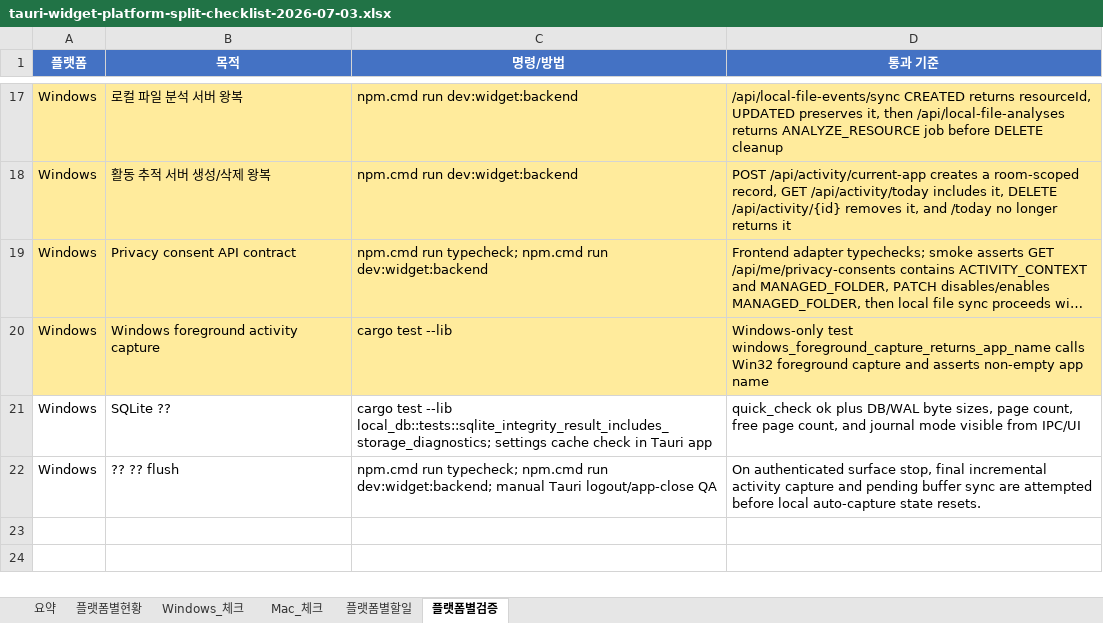
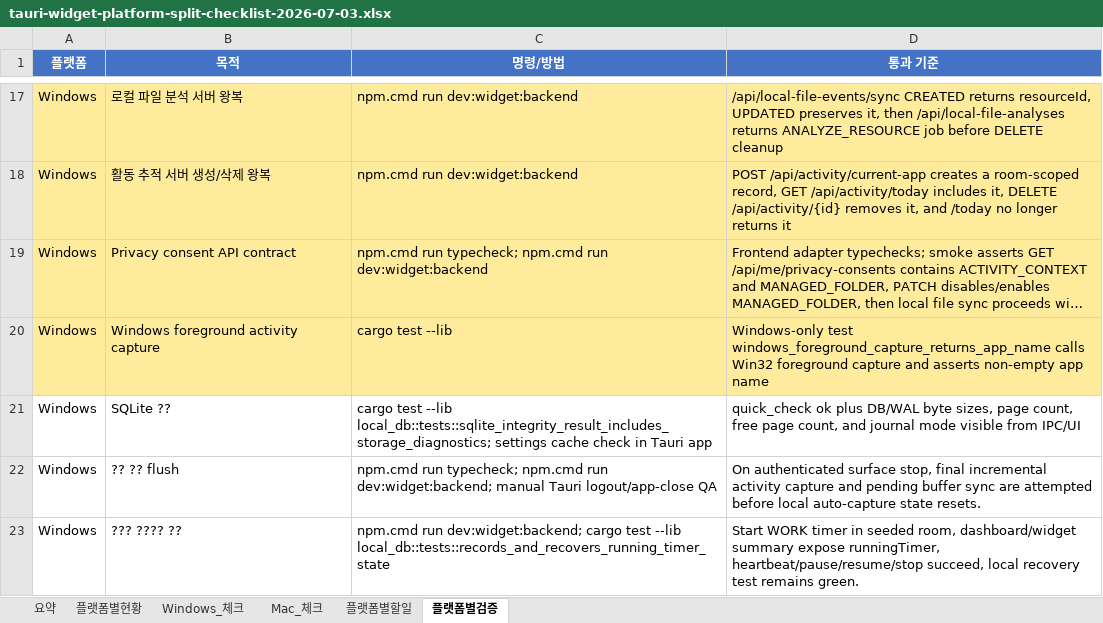
Before and after one commit to kosta-dev-sjh/bubli-frontend, an Excel workbook: docs/tauri-widget-platform-split-checklist-2026-07-03.xlsx, sheet 플랫폼별검증, drawn as a sheet; only a part is shown, gaps mark what is left out; long unchanged cells end in …; values as stored, in another font and other column widths than the file's, no borders; table styles not drawn; the diff names each change by its address in the sheet, - before the commit and + after, or states it on an @@ line.

Commit message:
[test] 타이머 실백엔드 스모크 보강

```diff
--- a/docs/tauri-widget-platform-split-checklist-2026-07-03.xlsx (sheet 플랫폼별검증)
+++ b/docs/tauri-widget-platform-split-checklist-2026-07-03.xlsx (sheet 플랫폼별검증)
+row 23: Windows | ??? ???? ?? | npm.cmd run dev:widget:backend; cargo test --lib local_db::tests::records_and_recovers_running_timer_state | Start WORK timer in seeded room, dashboard/widget summary expose runningTimer, heartbeat/pause/resume/stop succeed, local recovery test remains green.
```
Also changed, not shown: sheet 요약, 1 other file.
